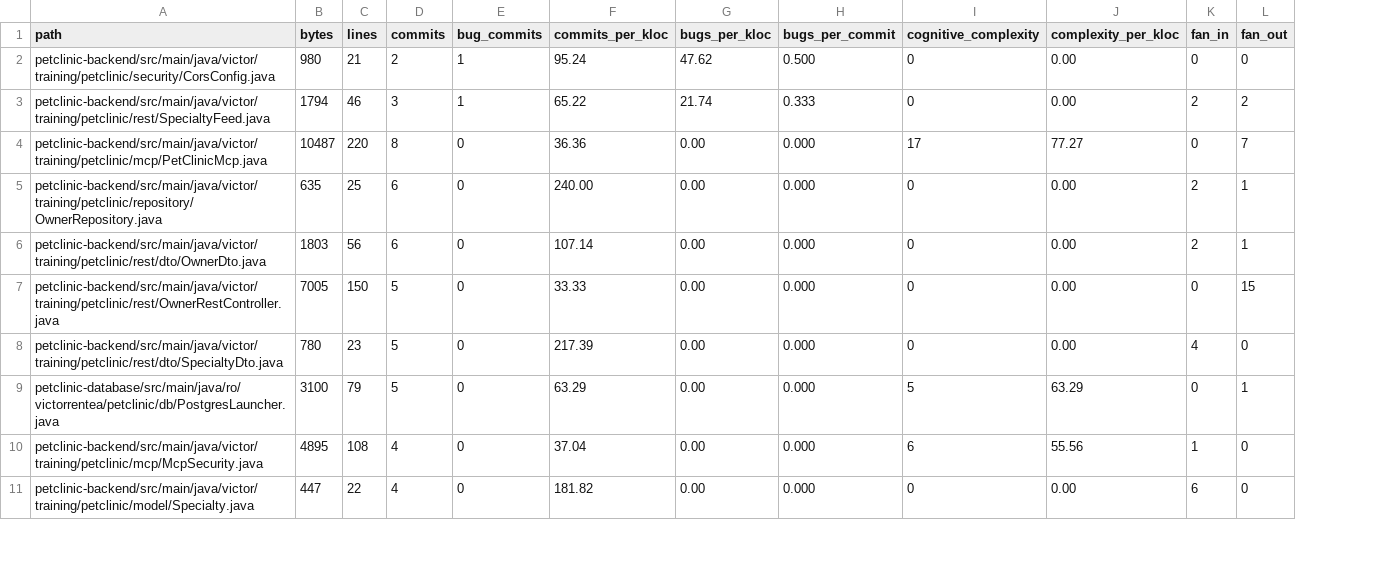
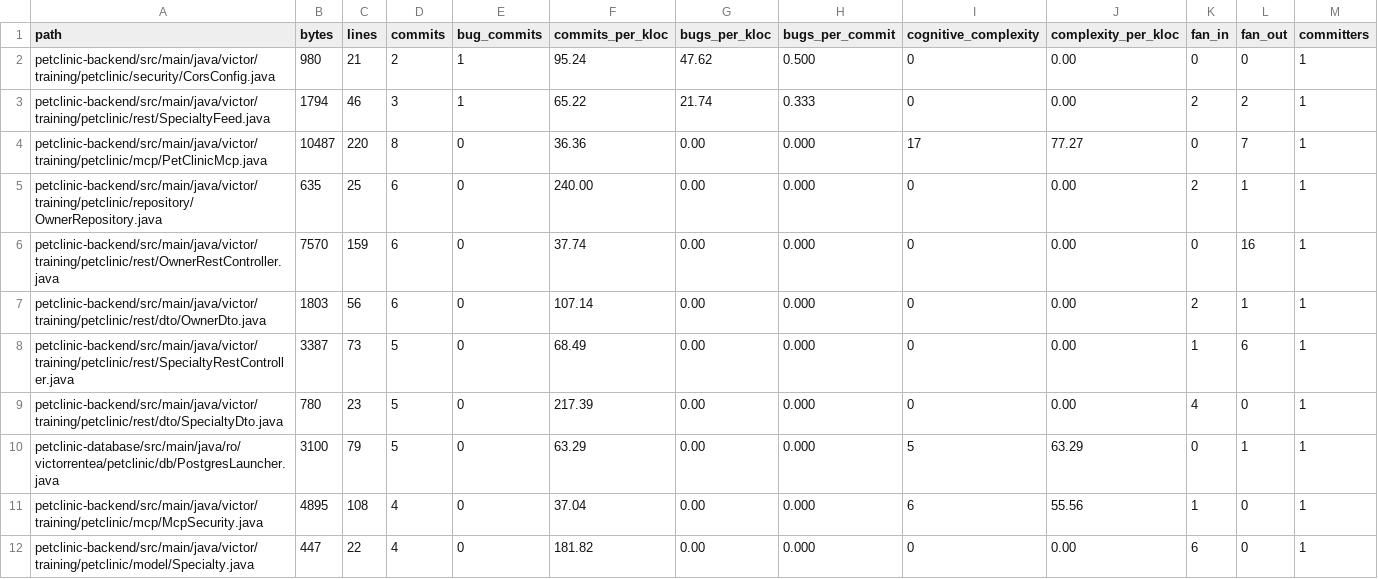
Before and after one commit to victorrentea/petclinic, a TSV file: petclinic-backend/docs/generated/codemap/codemap.tsv, drawn as a sheet; only a part is shown; addresses are those after the commit; the diff covers the shown part only; the diff names each change by its address in the sheet, - before the commit and + after, or states it on an @@ line.

```diff
--- a/petclinic-backend/docs/generated/codemap/codemap.tsv
+++ b/petclinic-backend/docs/generated/codemap/codemap.tsv
+column M (committers), rows 2-5: all 1; rows 7-12: all 1
+row 6: petclinic-backend/src/main/java/victor/training/petclinic/rest/OwnerRestController.java | 7570 | 159 | 6 | 0 | 37.74 | 0.00 | 0.000 | 0 | 0.00 | 0 | 16 | 1
-A8 (path): petclinic-backend/src/main/java/victor/training/petclinic/rest/OwnerRestController.java
+A8 (path): petclinic-backend/src/main/java/victor/training/petclinic/rest/SpecialtyRestController.java
-B8 (bytes): 7005
+B8 (bytes): 3387
-C8 (lines): 150
+C8 (lines): 73
-F8 (commits_per_kloc): 33.33
+F8 (commits_per_kloc): 68.49
-K8 (fan_in): 0
+K8 (fan_in): 1
-L8 (fan_out): 15
+L8 (fan_out): 6
```
Also changed, not shown: 5 added rows and 6 removed rows elsewhere in this file, petclinic-backend/docs/generated/codemap/complexity-per-class.tsv, petclinic-backend/docs/generated/codemap/complexity-per-file.tsv, 7 other files.
